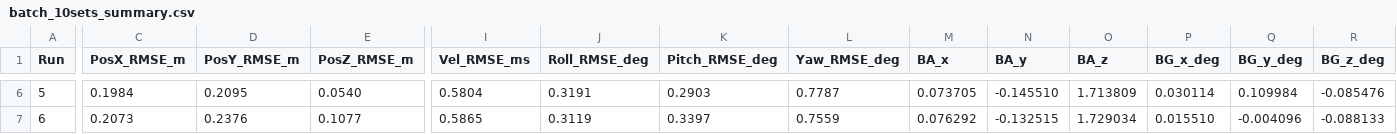
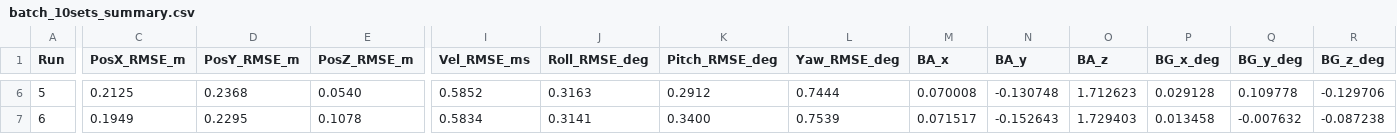
Before and after one commit to Fly0KUBOKI/KalmanFilter, a CSV file: kalman/Results/batch_10sets_summary.csv, drawn as a sheet; only a part is shown, gaps mark what is left out; the diff covers the shown part only; the diff names each change by its address in the sheet, - before the commit and + after, or states it on an @@ line.

```diff
--- a/kalman/Results/batch_10sets_summary.csv
+++ b/kalman/Results/batch_10sets_summary.csv
-C6 (PosX_RMSE_m): 0.1984
+C6 (PosX_RMSE_m): 0.2125
-D6 (PosY_RMSE_m): 0.2095
+D6 (PosY_RMSE_m): 0.2368
-I6 (Vel_RMSE_ms): 0.5804
+I6 (Vel_RMSE_ms): 0.5852
-J6 (Roll_RMSE_deg): 0.3191
+J6 (Roll_RMSE_deg): 0.3163
-K6 (Pitch_RMSE_deg): 0.2903
+K6 (Pitch_RMSE_deg): 0.2912
-L6 (Yaw_RMSE_deg): 0.7787
+L6 (Yaw_RMSE_deg): 0.7444
-M6 (BA_x): 0.073705
+M6 (BA_x): 0.070008
-N6 (BA_y): -0.145510
+N6 (BA_y): -0.130748
-O6 (BA_z): 1.713809
+O6 (BA_z): 1.712623
-P6 (BG_x_deg): 0.030114
+P6 (BG_x_deg): 0.029128
-Q6 (BG_y_deg): 0.109984
+Q6 (BG_y_deg): 0.109778
-R6 (BG_z_deg): -0.085476
+R6 (BG_z_deg): -0.129706
-C7 (PosX_RMSE_m): 0.2073
+C7 (PosX_RMSE_m): 0.1949
-D7 (PosY_RMSE_m): 0.2376
+D7 (PosY_RMSE_m): 0.2295
-E7 (PosZ_RMSE_m): 0.1077
+E7 (PosZ_RMSE_m): 0.1078
-I7 (Vel_RMSE_ms): 0.5865
+I7 (Vel_RMSE_ms): 0.5834
-J7 (Roll_RMSE_deg): 0.3119
+J7 (Roll_RMSE_deg): 0.3141
-K7 (Pitch_RMSE_deg): 0.3397
+K7 (Pitch_RMSE_deg): 0.3400
-L7 (Yaw_RMSE_deg): 0.7559
+L7 (Yaw_RMSE_deg): 0.7539
-M7 (BA_x): 0.076292
+M7 (BA_x): 0.071517
-N7 (BA_y): -0.132515
+N7 (BA_y): -0.152643
-O7 (BA_z): 1.729034
+O7 (BA_z): 1.729403
-P7 (BG_x_deg): 0.015510
+P7 (BG_x_deg): 0.013458
-Q7 (BG_y_deg): -0.004096
+Q7 (BG_y_deg): -0.007632
-R7 (BG_z_deg): -0.088133
+R7 (BG_z_deg): -0.087238
```
Also changed, not shown: 102 edited cells elsewhere in this file, 32 other files.
